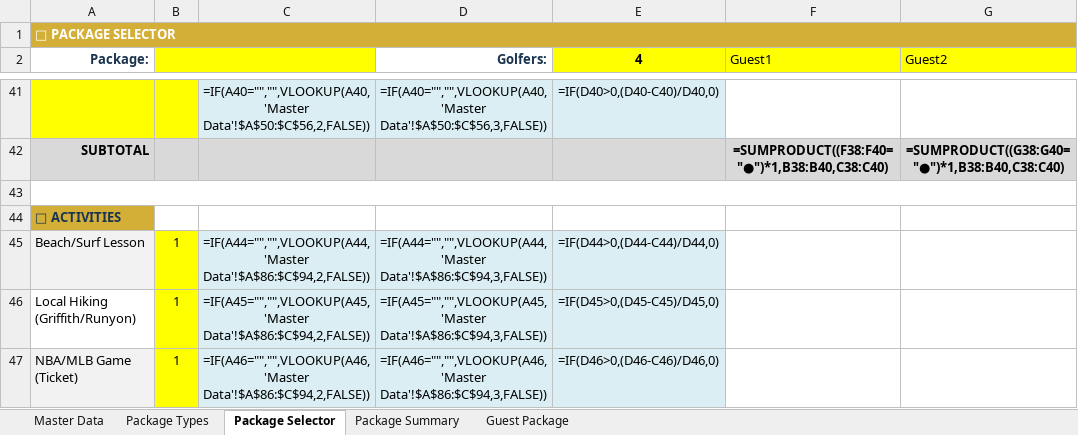
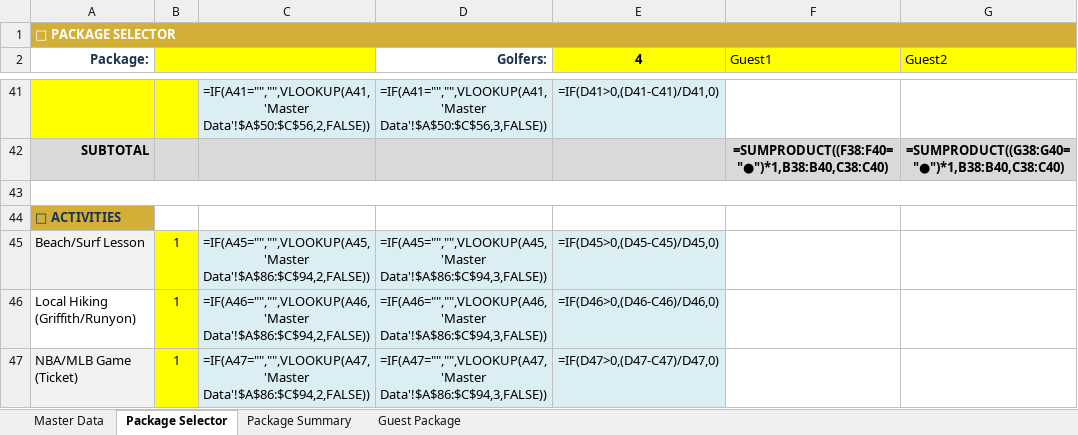
Before and after one commit to heesung2lee/resonateclub.github.io, an Excel workbook: files/LA_Golf_Package_Selector_v3.xlsx, sheet Package Selector, drawn as a sheet; only a part is shown, gaps mark what is left out; values as stored, in another font and other column widths than the file's, no borders; formulas without a stored value are shown as written; conditional formats not drawn; the diff covers the shown part only; the diff names each change by its address in the sheet, - before the commit and + after, or states it on an @@ line.

Commit message:
sync: v3 canonical — remove Package Types, fix 84 off-by-one formulas, fix Guest Package margin

```diff
--- a/files/LA_Golf_Package_Selector_v3.xlsx (sheet Package Selector)
+++ b/files/LA_Golf_Package_Selector_v3.xlsx (sheet Package Selector)
-sheet tab: Package Types
-C41: =IF(A40="","",VLOOKUP(A40,'Master Data'!$A$50:$C$56,2,FALSE))
+C41: =IF(A41="","",VLOOKUP(A41,'Master Data'!$A$50:$C$56,2,FALSE))
-D41 (Golfers:): =IF(A40="","",VLOOKUP(A40,'Master Data'!$A$50:$C$56,3,FALSE))
+D41 (Golfers:): =IF(A41="","",VLOOKUP(A41,'Master Data'!$A$50:$C$56,3,FALSE))
-E41 (4): =IF(D40>0,(D40-C40)/D40,0)
+E41 (4): =IF(D41>0,(D41-C41)/D41,0)
-C45: =IF(A44="","",VLOOKUP(A44,'Master Data'!$A$86:$C$94,2,FALSE))
+C45: =IF(A45="","",VLOOKUP(A45,'Master Data'!$A$86:$C$94,2,FALSE))
-D45 (Golfers:): =IF(A44="","",VLOOKUP(A44,'Master Data'!$A$86:$C$94,3,FALSE))
+D45 (Golfers:): =IF(A45="","",VLOOKUP(A45,'Master Data'!$A$86:$C$94,3,FALSE))
-E45 (4): =IF(D44>0,(D44-C44)/D44,0)
+E45 (4): =IF(D45>0,(D45-C45)/D45,0)
-C46: =IF(A45="","",VLOOKUP(A45,'Master Data'!$A$86:$C$94,2,FALSE))
+C46: =IF(A46="","",VLOOKUP(A46,'Master Data'!$A$86:$C$94,2,FALSE))
-D46 (Golfers:): =IF(A45="","",VLOOKUP(A45,'Master Data'!$A$86:$C$94,3,FALSE))
+D46 (Golfers:): =IF(A46="","",VLOOKUP(A46,'Master Data'!$A$86:$C$94,3,FALSE))
-E46 (4): =IF(D45>0,(D45-C45)/D45,0)
+E46 (4): =IF(D46>0,(D46-C46)/D46,0)
-C47: =IF(A46="","",VLOOKUP(A46,'Master Data'!$A$86:$C$94,2,FALSE))
+C47: =IF(A47="","",VLOOKUP(A47,'Master Data'!$A$86:$C$94,2,FALSE))
-D47 (Golfers:): =IF(A46="","",VLOOKUP(A46,'Master Data'!$A$86:$C$94,3,FALSE))
+D47 (Golfers:): =IF(A47="","",VLOOKUP(A47,'Master Data'!$A$86:$C$94,3,FALSE))
-E47 (4): =IF(D46>0,(D46-C46)/D46,0)
+E47 (4): =IF(D47>0,(D47-C47)/D47,0)
```
Also changed, not shown: 1 added row, 1 removed row, 65 edited cells and cell formats elsewhere in this sheet, sheet Guest Package.
